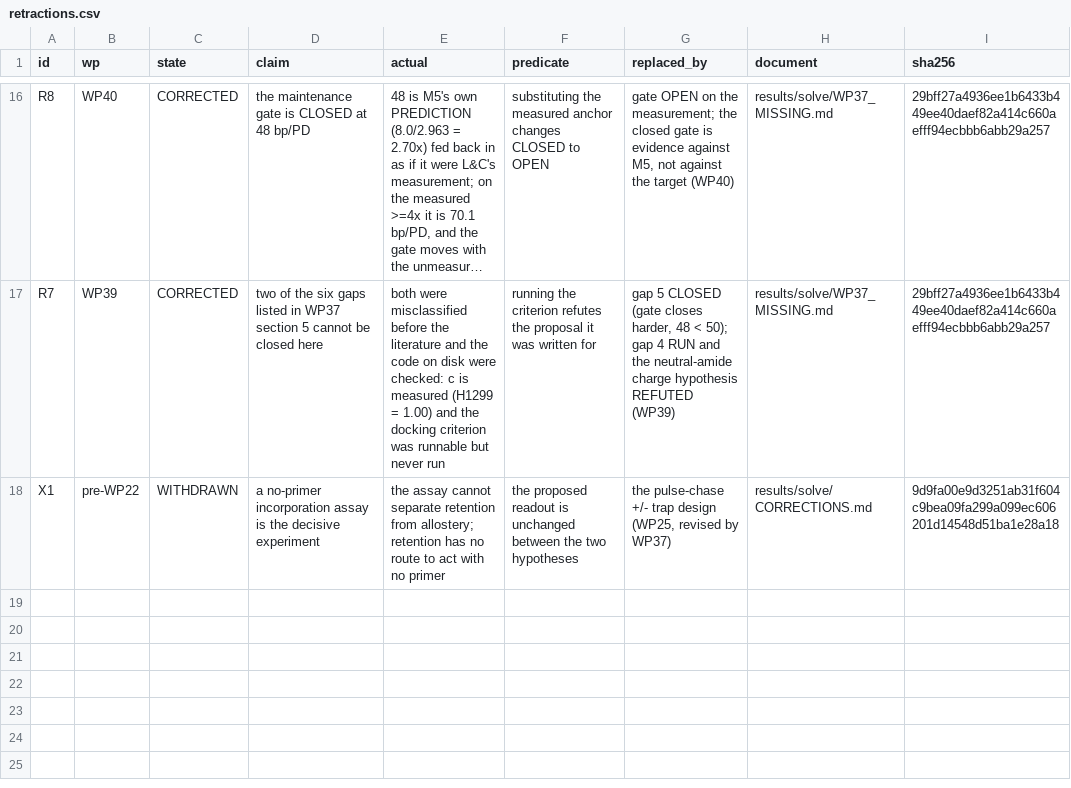
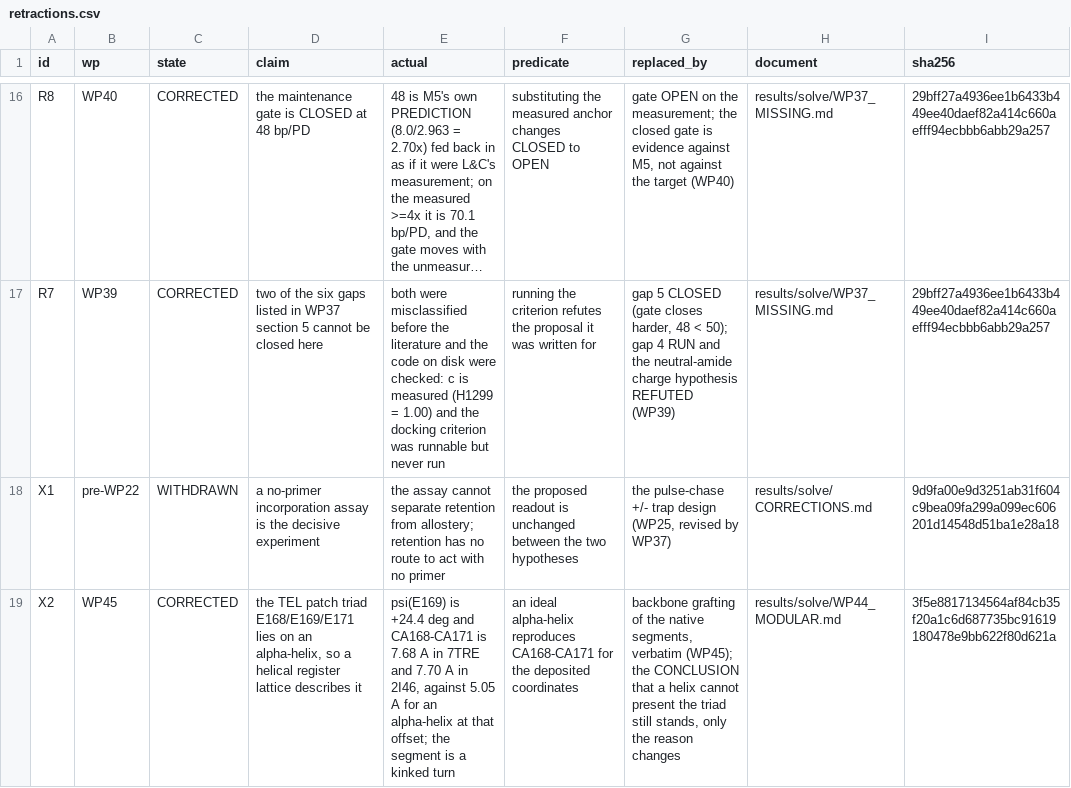
Before and after one commit to Mr-Nobody-Anonymous/telomerase-allosteric-switch, a CSV file: results/solve/retractions.csv, drawn as a sheet; only a part is shown, gaps mark what is left out; long unchanged cells end in …; the diff names each change by its address in the sheet, - before the commit and + after, or states it on an @@ line.

Commit message:
WP45: solve that site, and correct the premise that made it look unsolvable
WP44 said the TEL triad was 'not helix-solvable at all'. The conclusion was right
and the PREMISE was wrong: the segment is not a helix.

MEASURED. psi(E169) = +24.4 deg (alpha-helix: -60 to -45). CA168-CA171 = 7.68 A
in 7TRE and 7.70 A in 2I46, two independent crystals agreeing to 0.02 A, against
5.05 A for an alpha-helix and 6.10 A for a 3-10 at that offset. A positive psi
breaks the helix. The segment is a KINKED TURN, and an ideal helix was being
fitted to something that is not one - which is why only 2 of 3 contacts could be
reached.

This was a model substitution: an idealised helix stood in for the deposit, and
the self-test could not catch it because it checked consistency with the helix
model rather than with the structure. A test that only re-derives its own
assumption passes forever. Recorded as retraction X2.

THE FIX is the literature's method - backbone grafting of a discontinuous motif
(Azoitei, Science 334:373, 2011). Keep the native segments verbatim and solve
what connects them:
  segment A  DWEEKEF  166-172  (E168, E169, E171)
  segment B  FSLLPTE  209-215  (E215)
  junction   CA171-CA210 = 14.38 A  ->  >= 5 linker residues at 3.5 A/residue
  construct  DWEEKEF-GGGGG-FSLLPTE   19 aa, 2055 Da, charge -4.44

RESULT: 3 of 3 contacts, because the triangle is not fitted - it is not thrown
away. Measured 6.58/10.22/7.31 A reproduced to 0.02 A. E215 sits 4.10 A from K78.
Payload fraction 21%.

WHAT IS STILL NOT SOLVED, and both cheap routes were measured rather than waved
at: no disulfide fits (closest CB-CB is 6.21 A, needs 3.5-5.0), head-to-tail
closure is 14.28 A CA-CA (needs ~6), and an unconstrained linker costs 12-20
kcal/mol to freeze against 5.4 kcal/mol of contact energy. So the graft is a
GRANTER, not a molecule: it is the exact geometric specification a presenting
scaffold must satisfy. That scaffold search needs PDB screening and loop
modelling, which cannot run offline here, and the document says so.

30 self-test checks, 9 suite tests, WP44 doc marked corrected. Suite: 696 passed.

Co-authored-by: arena-agent <297053741+arena-agent@users.noreply.github.com>

```diff
--- a/results/solve/retractions.csv
+++ b/results/solve/retractions.csv
+row 19: X2 | WP45 | CORRECTED | the TEL patch triad E168/E169/E171 lies on an alpha-helix, so a helical register lattice describes it | psi(E169) is +24.4 deg and CA168-CA171 is 7.68 A in 7TRE and 7.70 A in 2I46, against 5.05 A for an alpha-helix at that offset; the segment is a kinked turn | an ideal alpha-helix reproduces CA168-CA171 for the deposited coordinates | backbone grafting of the native segments, verbatim (WP45); the CONCLUSION that a helix cannot present the triad still stands, only the reason changes | results/solve/WP44_MODULAR.md | 3f5e8817134564af84cb35f20a1c6d687735bc91619180478e9bb622f80d621a
```
Also changed, not shown: results/solve/status_ledger.csv, 12 other files.
